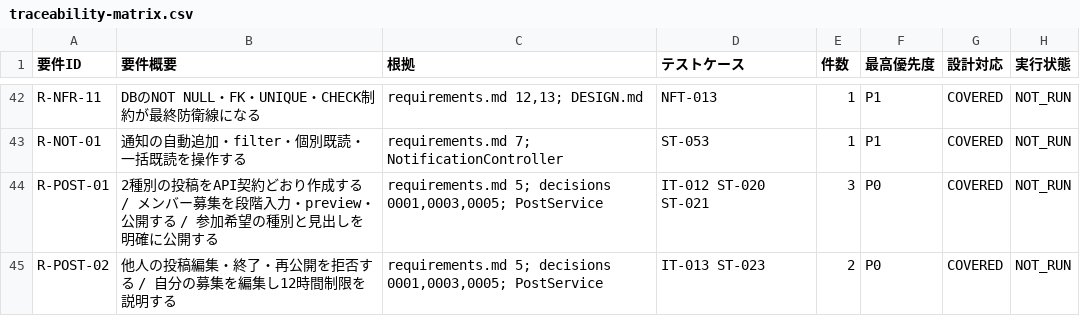
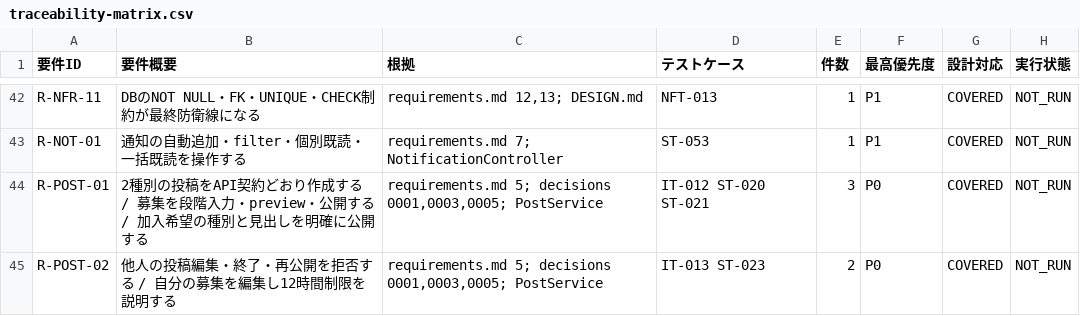
Before and after one commit to parusu37890/band-link, a CSV file: docs/test-plan/traceability-matrix.csv, drawn as a sheet; only a part is shown, gaps mark what is left out; the diff covers the shown part only.

```diff
--- a/docs/test-plan/traceability-matrix.csv
+++ b/docs/test-plan/traceability-matrix.csv
@@ -43,3 +43,3 @@
 "R-NOT-01","通知の自動追加・filter・個別既読・一括既読を操作する","requirements.md 7; NotificationController","ST-053","1","P1","COVERED","NOT_RUN"
-"R-POST-01","2種別の投稿をAPI契約どおり作成する / メンバー募集を段階入力・preview・公開する / 参加希望の種別と見出しを明確に公開する","requirements.md 5; decisions 0001,0003,0005; PostService","IT-012 ST-020 ST-021","3","P0","COVERED","NOT_RUN"
+"R-POST-01","2種別の投稿をAPI契約どおり作成する / 募集を段階入力・preview・公開する / 加入希望の種別と見出しを明確に公開する","requirements.md 5; decisions 0001,0003,0005; PostService","IT-012 ST-020 ST-021","3","P0","COVERED","NOT_RUN"
 "R-POST-02","他人の投稿編集・終了・再公開を拒否する / 自分の募集を編集し12時間制限を説明する","requirements.md 5; decisions 0001,0003,0005; PostService","IT-013 ST-023","2","P0","COVERED","NOT_RUN"
```
Also changed, not shown: 13 edited cells elsewhere in this file, 49 other files.
